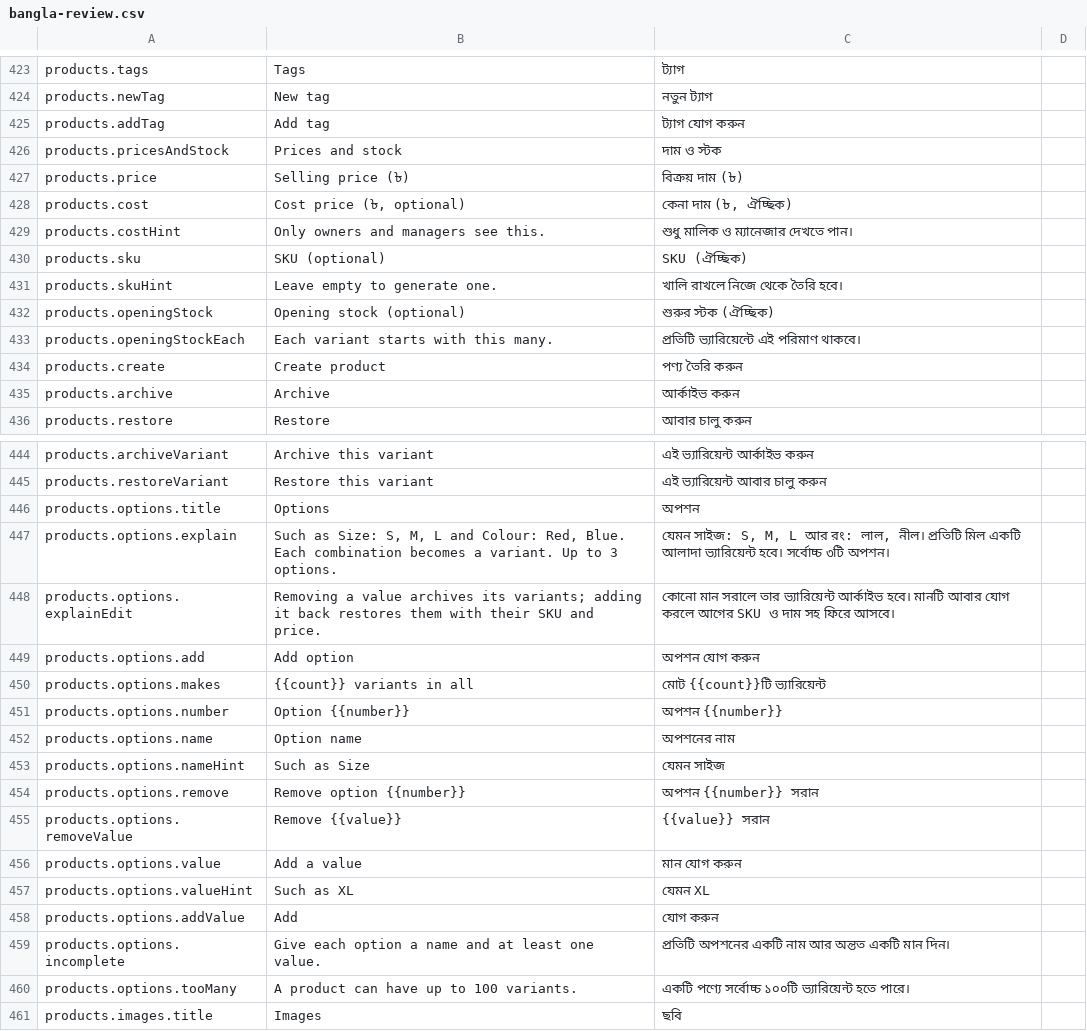
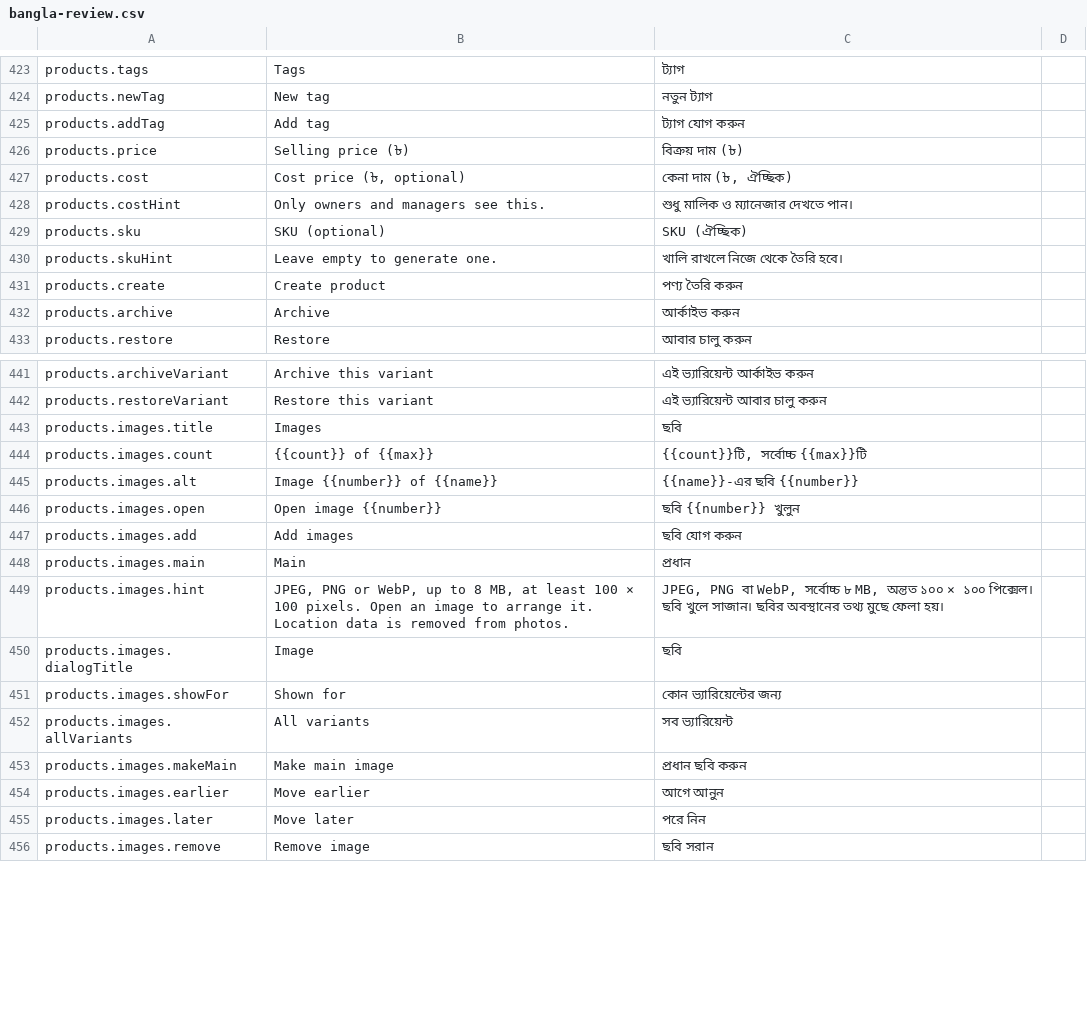
Before and after one commit to Al-Mahamud/online-seller-saas, a CSV file: docs/bangla-review.csv, drawn as a sheet; only a part is shown, gaps mark what is left out; the shorter side is filled out with more unchanged rows; removed rows and columns are numbered as before the commit, all else as after; the diff covers the shown part only; the diff names each change by its address in the sheet, - before the commit and + after, or states it on an @@ line.

```diff
--- a/docs/bangla-review.csv
+++ b/docs/bangla-review.csv
-row 426: products.pricesAndStock | Prices and stock | দাম ও স্টক
-row 432: products.openingStock | Opening stock (optional) | শুরুর স্টক (ঐচ্ছিক)
-row 433: products.openingStockEach | Each variant starts with this many. | প্রতিটি ভ্যারিয়েন্টে এই পরিমাণ থাকবে।
-row 446: products.options.title | Options | অপশন
-row 447: products.options.explain | Such as Size: S, M, L and Colour: Red, Blue. Each combination becomes a variant. Up to 3 options. | যেমন সাইজ: S, M, L আর রং: লাল, নীল। প্রতিটি মিল একটি আলাদা ভ্যারিয়েন্ট হবে। সর্বোচ্চ ৩টি অপশন।
-row 448: products.options.explainEdit | Removing a value archives its variants; adding it back restores them with their SKU and price. | কোনো মান সরালে তার ভ্যারিয়েন্ট আর্কাইভ হবে। মানটি আবার যোগ করলে আগের SKU ও দাম সহ ফিরে আসবে।
-row 449: products.options.add | Add option | অপশন যোগ করুন
-row 450: products.options.makes | {{count}} variants in all | মোট {{count}}টি ভ্যারিয়েন্ট
-row 451: products.options.number | Option {{number}} | অপশন {{number}}
-row 452: products.options.name | Option name | অপশনের নাম
-row 453: products.options.nameHint | Such as Size | যেমন সাইজ
-row 454: products.options.remove | Remove option {{number}} | অপশন {{number}} সরান
-row 455: products.options.removeValue | Remove {{value}} | {{value}} সরান
-row 456: products.options.value | Add a value | মান যোগ করুন
-row 457: products.options.valueHint | Such as XL | যেমন XL
-row 458: products.options.addValue | Add | যোগ করুন
-row 459: products.options.incomplete | Give each option a name and at least one value. | প্রতিটি অপশনের একটি নাম আর অন্তত একটি মান দিন।
-row 460: products.options.tooMany | A product can have up to 100 variants. | একটি পণ্যে সর্বোচ্চ ১০০টি ভ্যারিয়েন্ট হতে পারে।
```
Also changed, not shown: 26 added rows elsewhere in this file, 20 other files.
